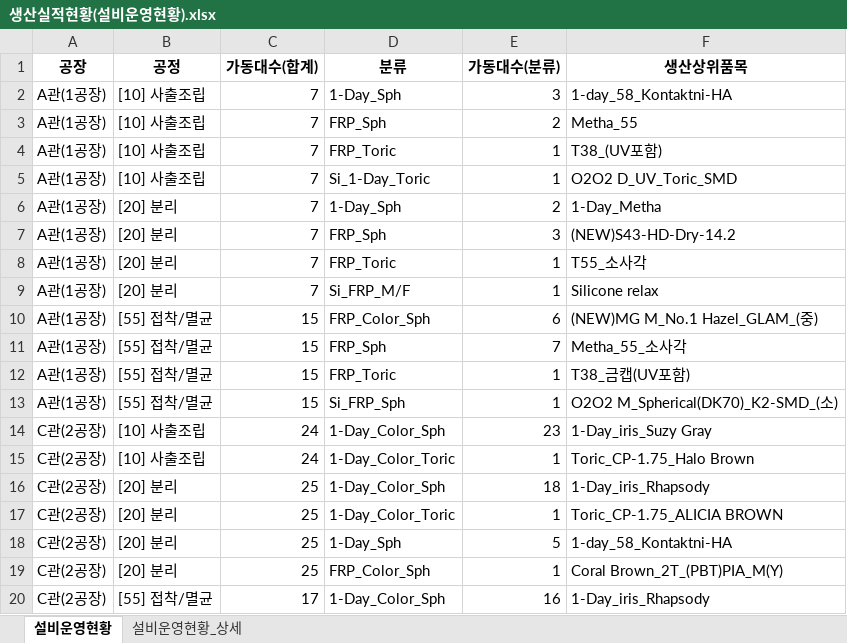
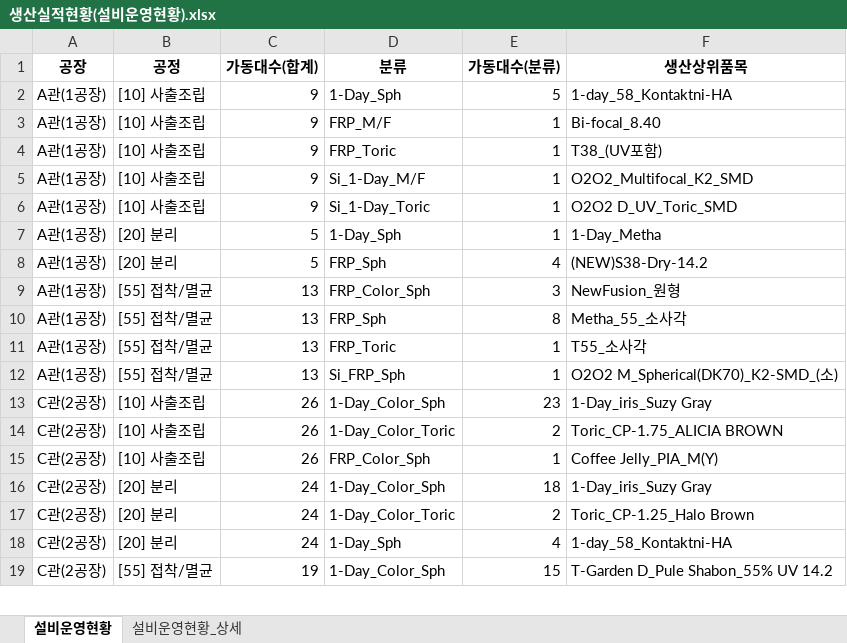
Before and after one commit to lcmin16-prog/Production_Dashboard, an Excel workbook: 생산실적현황(설비운영현황).xlsx, sheet 설비운영현황, drawn as a sheet; only a part is shown; values as stored, in another font and other column widths than the file's, no borders; removed rows and columns are numbered as before the commit, all else as after; the diff covers the shown part only; the diff names each change by its address in the sheet, - before the commit and + after, or states it on an @@ line.

```diff
--- a/생산실적현황(설비운영현황).xlsx (sheet 설비운영현황)
+++ b/생산실적현황(설비운영현황).xlsx (sheet 설비운영현황)
-C2:C4 (가동대수(합계)): 7
+C2:C4 (가동대수(합계)): 9
-E2 (가동대수(분류)): 3
+E2 (가동대수(분류)): 5
-D3 (분류): FRP_Sph
+D3 (분류): FRP_M/F
-E3 (가동대수(분류)): 2
+E3 (가동대수(분류)): 1
-F3 (생산상위품목): Metha_55
+F3 (생산상위품목): Bi-focal_8.40
+row 5: A관(1공장) | [10] 사출조립 | 9 | Si_1-Day_M/F | 1 | O2O2_Multifocal_K2_SMD
-C6 (가동대수(합계)): 7
+C6 (가동대수(합계)): 9
-C7:C8 (가동대수(합계)): 7
+C7:C8 (가동대수(합계)): 5
-E7 (가동대수(분류)): 2
+E7 (가동대수(분류)): 1
-E8 (가동대수(분류)): 3
+E8 (가동대수(분류)): 4
-F8 (생산상위품목): (NEW)S43-HD-Dry-14.2
+F8 (생산상위품목): (NEW)S38-Dry-14.2
-row 8: A관(1공장) | [20] 분리 | 7 | FRP_Toric | 1 | T55_소사각
-row 9: A관(1공장) | [20] 분리 | 7 | Si_FRP_M/F | 1 | Silicone relax
-C9:C12 (가동대수(합계)): 15
+C9:C12 (가동대수(합계)): 13
-E9 (가동대수(분류)): 6
+E9 (가동대수(분류)): 3
-F9 (생산상위품목): (NEW)MG M_No.1 Hazel_GLAM_(중)
+F9 (생산상위품목): NewFusion_원형
-E10 (가동대수(분류)): 7
+E10 (가동대수(분류)): 8
-F11 (생산상위품목): T38_금캡(UV포함)
+F11 (생산상위품목): T55_소사각
-C13:C14 (가동대수(합계)): 24
+C13:C14 (가동대수(합계)): 26
-E14 (가동대수(분류)): 1
+E14 (가동대수(분류)): 2
-F14 (생산상위품목): Toric_CP-1.75_Halo Brown
+F14 (생산상위품목): Toric_CP-1.75_ALICIA BROWN
+row 15: C관(2공장) | [10] 사출조립 | 26 | FRP_Color_Sph | 1 | Coffee Jelly_PIA_M(Y)
-C16:C18 (가동대수(합계)): 25
+C16:C18 (가동대수(합계)): 24
-F16 (생산상위품목): 1-Day_iris_Rhapsody
+F16 (생산상위품목): 1-Day_iris_Suzy Gray
-E17 (가동대수(분류)): 1
+E17 (가동대수(분류)): 2
-F17 (생산상위품목): Toric_CP-1.75_ALICIA BROWN
+F17 (생산상위품목): Toric_CP-1.25_Halo Brown
-E18 (가동대수(분류)): 5
+E18 (가동대수(분류)): 4
-row 19: C관(2공장) | [20] 분리 | 25 | FRP_Color_Sph | 1 | Coral Brown_2T_(PBT)PIA_M(Y)
-C19 (가동대수(합계)): 17
+C19 (가동대수(합계)): 19
-E19 (가동대수(분류)): 16
+E19 (가동대수(분류)): 15
-F19 (생산상위품목): 1-Day_iris_Rhapsody
+F19 (생산상위품목): T-Garden D_Pule Shabon_55% UV 14.2
```
Also changed, not shown: 2 added rows, 1 removed row and 11 edited cells elsewhere in this sheet, sheet 설비운영현황_상세, 3 other files.
